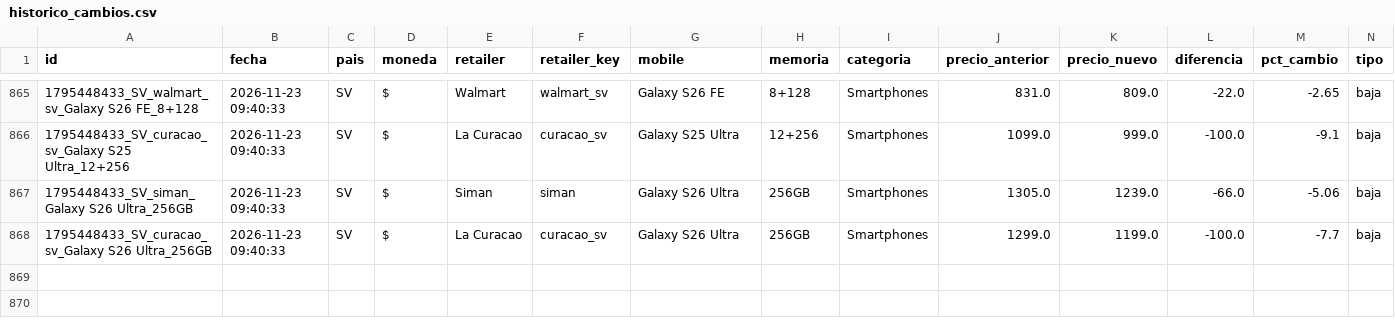
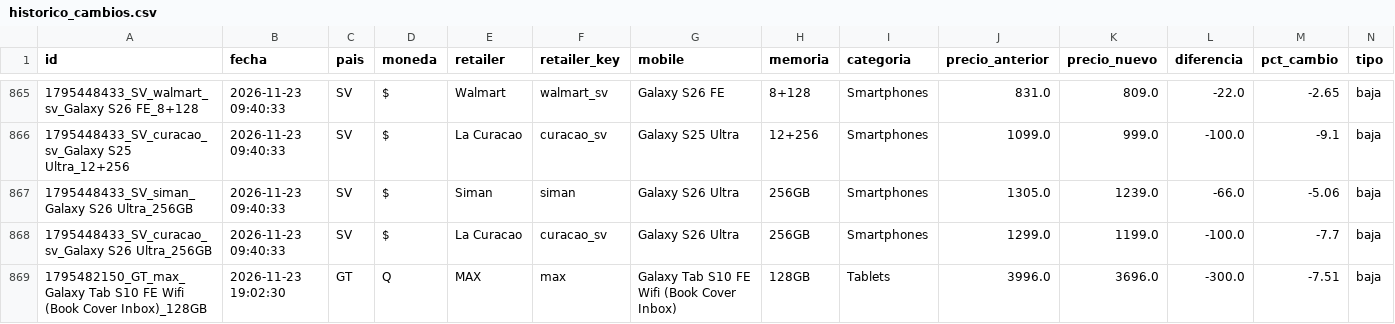
Before and after one commit to goldenboy1496/reporte-precios, a CSV file: data/historico_cambios.csv, drawn as a sheet; only a part is shown, gaps mark what is left out.

```diff
--- a/data/historico_cambios.csv
+++ b/data/historico_cambios.csv
@@ -868 +868,2 @@ id,fecha,pais,moneda,retailer,retailer_key,mobile,memoria,categoria,precio_anter
 1795448433_SV_curacao_sv_Galaxy S26 Ultra_256GB,2026-11-23 09:40:33,SV,$,La Curacao,curacao_sv,Galaxy S26 Ultra,256GB,Smartphones,1299.0,1199.0,-100.0,-7.7,baja
+1795482150_GT_max_Galaxy Tab S10 FE Wifi (Book Cover  Inbox)_128GB,2026-11-23 19:02:30,GT,Q,MAX,max,Galaxy Tab S10 FE Wifi (Book Cover  Inbox),128GB,Tablets,3996.0,3696.0,-300.0,-7.51,baja
```
Also changed, not shown: data/productos_max.csv, data/productos_prado.csv, 14 other files.
